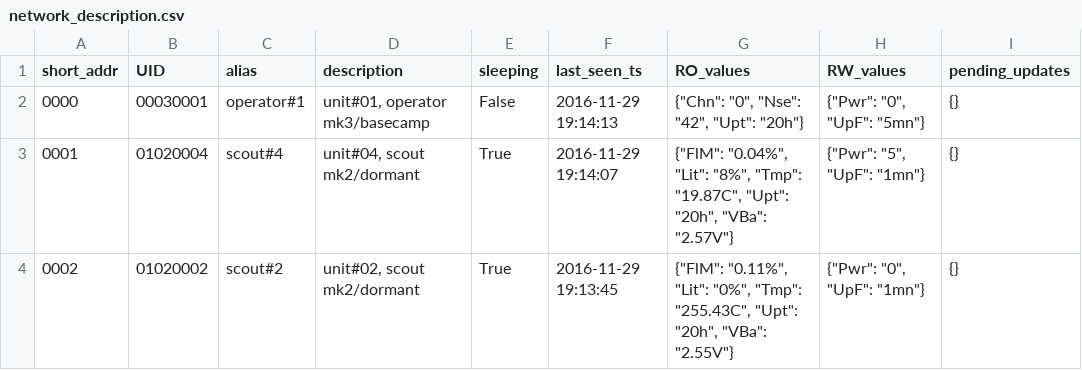
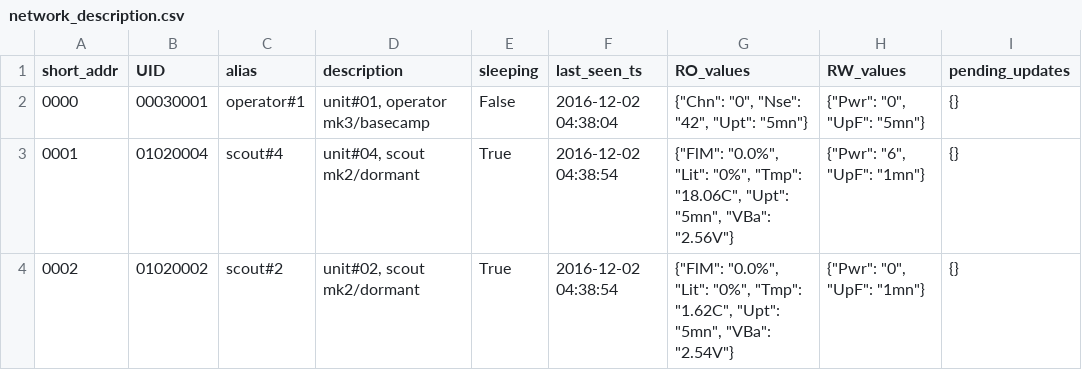
Before and after one commit to nio101/MUTA_interface, a CSV file: network_description.csv, drawn as a sheet.

```diff
--- a/network_description.csv
+++ b/network_description.csv
@@ -1,4 +1,4 @@
 short_addr|UID|alias|description|sleeping|last_seen_ts|RO_values|RW_values|pending_updates
-0000|00030001|operator#1|unit#01, operator mk3/basecamp|False|2016-11-29 19:14:13|{"Chn": "0", "Nse": "42", "Upt": "20h"}|{"Pwr": "0", "UpF": "5mn"}|{}
-0001|01020004|scout#4|unit#04, scout mk2/dormant|True|2016-11-29 19:14:07|{"FlM": "0.04%", "Lit": "8%", "Tmp": "19.87C", "Upt": "20h", "VBa": "2.57V"}|{"Pwr": "5", "UpF": "1mn"}|{}
-0002|01020002|scout#2|unit#02, scout mk2/dormant|True|2016-11-29 19:13:45|{"FlM": "0.11%", "Lit": "0%", "Tmp": "255.43C", "Upt": "20h", "VBa": "2.55V"}|{"Pwr": "0", "UpF": "1mn"}|{}
+0000|00030001|operator#1|unit#01, operator mk3/basecamp|False|2016-12-02 04:38:04|{"Chn": "0", "Nse": "42", "Upt": "5mn"}|{"Pwr": "0", "UpF": "5mn"}|{}
+0001|01020004|scout#4|unit#04, scout mk2/dormant|True|2016-12-02 04:38:54|{"FlM": "0.0%", "Lit": "0%", "Tmp": "18.06C", "Upt": "5mn", "VBa": "2.56V"}|{"Pwr": "6", "UpF": "1mn"}|{}
+0002|01020002|scout#2|unit#02, scout mk2/dormant|True|2016-12-02 04:38:54|{"FlM": "0.0%", "Lit": "0%", "Tmp": "1.62C", "Upt": "5mn", "VBa": "2.54V"}|{"Pwr": "0", "UpF": "1mn"}|{}
```
Also changed, not shown: 3 other files.
